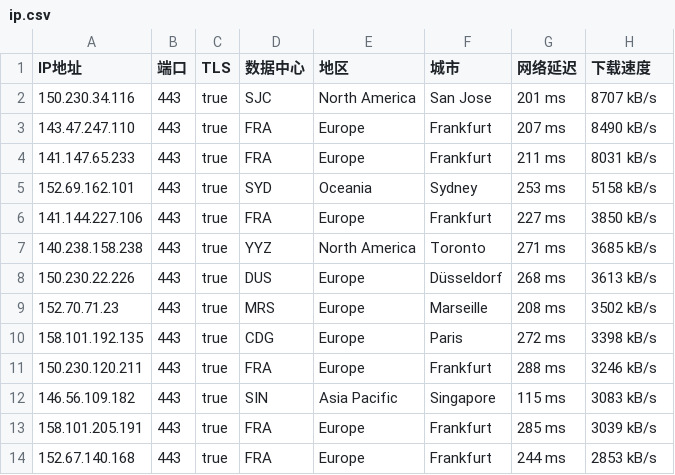
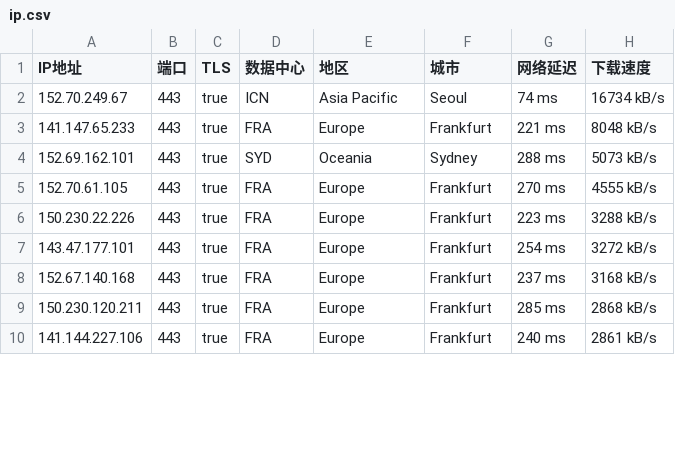
Before and after one commit to ailx1101/Cloudflare-IP-SpeedTest, a CSV file: ip.csv, drawn as a sheet; only a part is shown; the diff covers the shown part only.

Commit message:
update ip.csv

```diff
--- a/ip.csv
+++ b/ip.csv
@@ -1,14 +1,10 @@
 IP地址,端口,TLS,数据中心,地区,城市,网络延迟,下载速度
-150.230.34.116,443,true,SJC,North America,San Jose,201 ms,8707 kB/s
-143.47.247.110,443,true,FRA,Europe,Frankfurt,207 ms,8490 kB/s
-141.147.65.233,443,true,FRA,Europe,Frankfurt,211 ms,8031 kB/s
-152.69.162.101,443,true,SYD,Oceania,Sydney,253 ms,5158 kB/s
-141.144.227.106,443,true,FRA,Europe,Frankfurt,227 ms,3850 kB/s
-140.238.158.238,443,true,YYZ,North America,Toronto,271 ms,3685 kB/s
-150.230.22.226,443,true,DUS,Europe,Düsseldorf,268 ms,3613 kB/s
-152.70.71.23,443,true,MRS,Europe,Marseille,208 ms,3502 kB/s
-158.101.192.135,443,true,CDG,Europe,Paris,272 ms,3398 kB/s
-150.230.120.211,443,true,FRA,Europe,Frankfurt,288 ms,3246 kB/s
-146.56.109.182,443,true,SIN,Asia Pacific,Singapore,115 ms,3083 kB/s
-158.101.205.191,443,true,FRA,Europe,Frankfurt,285 ms,3039 kB/s
-152.67.140.168,443,true,FRA,Europe,Frankfurt,244 ms,2853 kB/s
+152.70.249.67,443,true,ICN,Asia Pacific,Seoul,74 ms,16734 kB/s
+141.147.65.233,443,true,FRA,Europe,Frankfurt,221 ms,8048 kB/s
+152.69.162.101,443,true,SYD,Oceania,Sydney,288 ms,5073 kB/s
+152.70.61.105,443,true,FRA,Europe,Frankfurt,270 ms,4555 kB/s
+150.230.22.226,443,true,FRA,Europe,Frankfurt,223 ms,3288 kB/s
+143.47.177.101,443,true,FRA,Europe,Frankfurt,254 ms,3272 kB/s
+152.67.140.168,443,true,FRA,Europe,Frankfurt,237 ms,3168 kB/s
+150.230.120.211,443,true,FRA,Europe,Frankfurt,285 ms,2868 kB/s
+141.144.227.106,443,true,FRA,Europe,Frankfurt,240 ms,2861 kB/s
```
Also changed, not shown: 6 added rows, 1 removed row and 11 edited cells elsewhere in this file.
